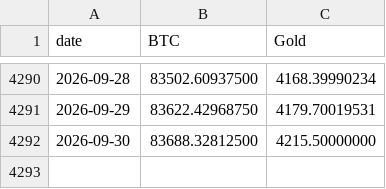
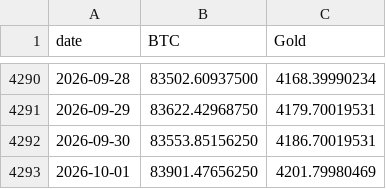
Before and after one commit to vcraignou/data, a CSV file: docs/prices.csv, drawn as a sheet; only a part is shown, gaps mark what is left out.

```diff
--- a/docs/prices.csv
+++ b/docs/prices.csv
@@ -4291,2 +4291,3 @@ date,BTC,Gold
 2026-09-29,83622.42968750,4179.70019531
-2026-09-30,83688.32812500,4215.50000000
+2026-09-30,83553.85156250,4186.70019531
+2026-10-01,83901.47656250,4201.79980469
```
Also changed, not shown: 1 other file.
